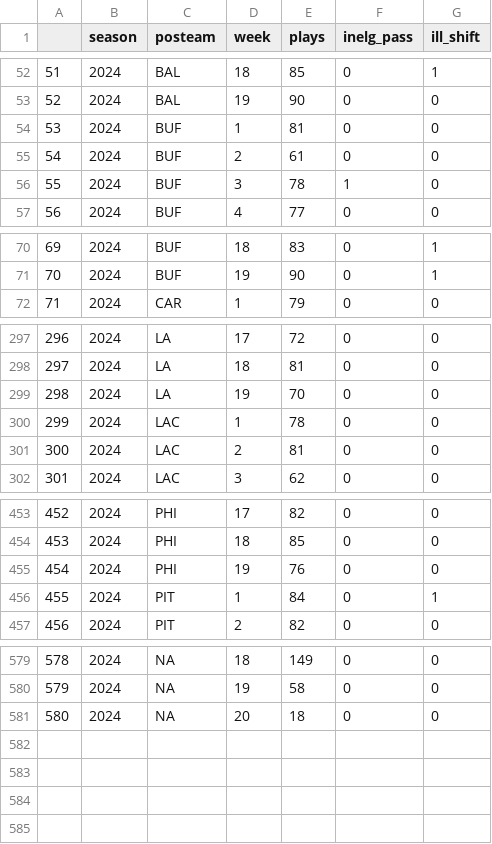
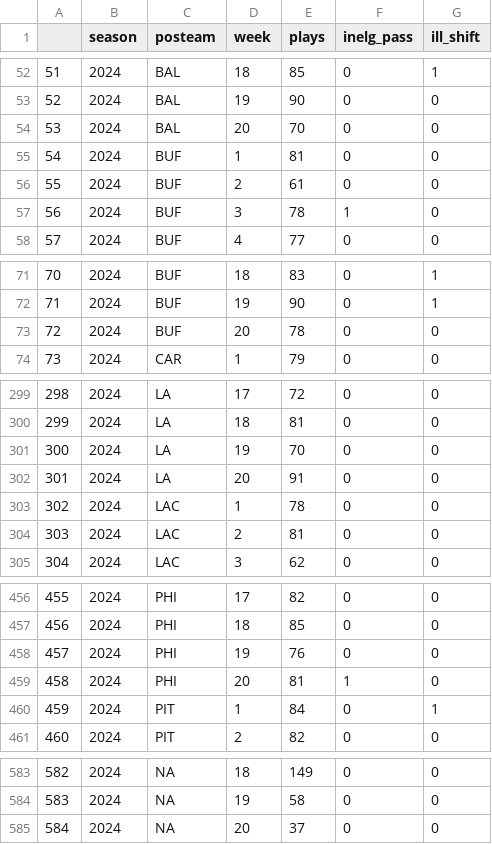
Before and after one commit to Doug-Analytics/Weekly-Shiny-App, a CSV file: data_24.csv, drawn as a sheet; only a part is shown, gaps mark what is left out; addresses are those after the commit; the diff names each change by its address in the sheet, - before the commit and + after, or states it on an @@ line.

```diff
--- a/data_24.csv
+++ b/data_24.csv
+row 54: 53 | 2024 | BAL | 20 | 70 | 0 | 0
@@ column A renumbered from row 55 down @@
+row 73: 72 | 2024 | BUF | 20 | 78 | 0 | 0
+row 302: 301 | 2024 | LA | 20 | 91 | 0 | 0
+row 459: 458 | 2024 | PHI | 20 | 81 | 1 | 0
-E585 (plays): 18
+E585 (plays): 37
```
Also changed, not shown: 6 other files.
